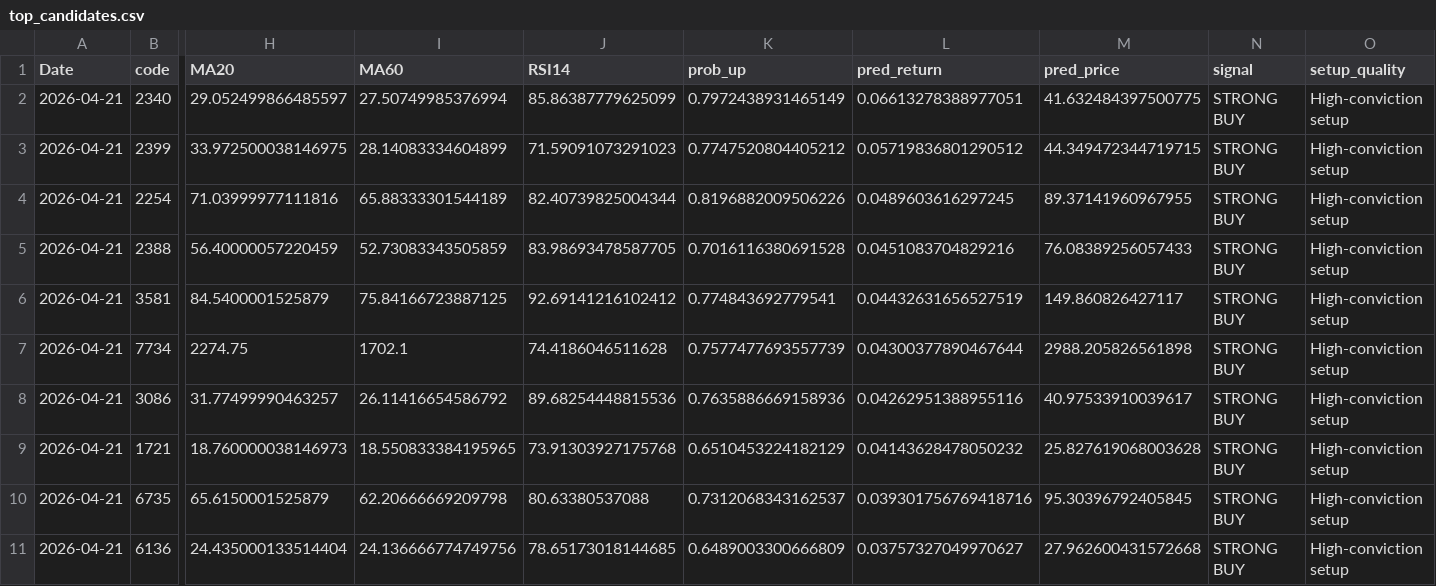
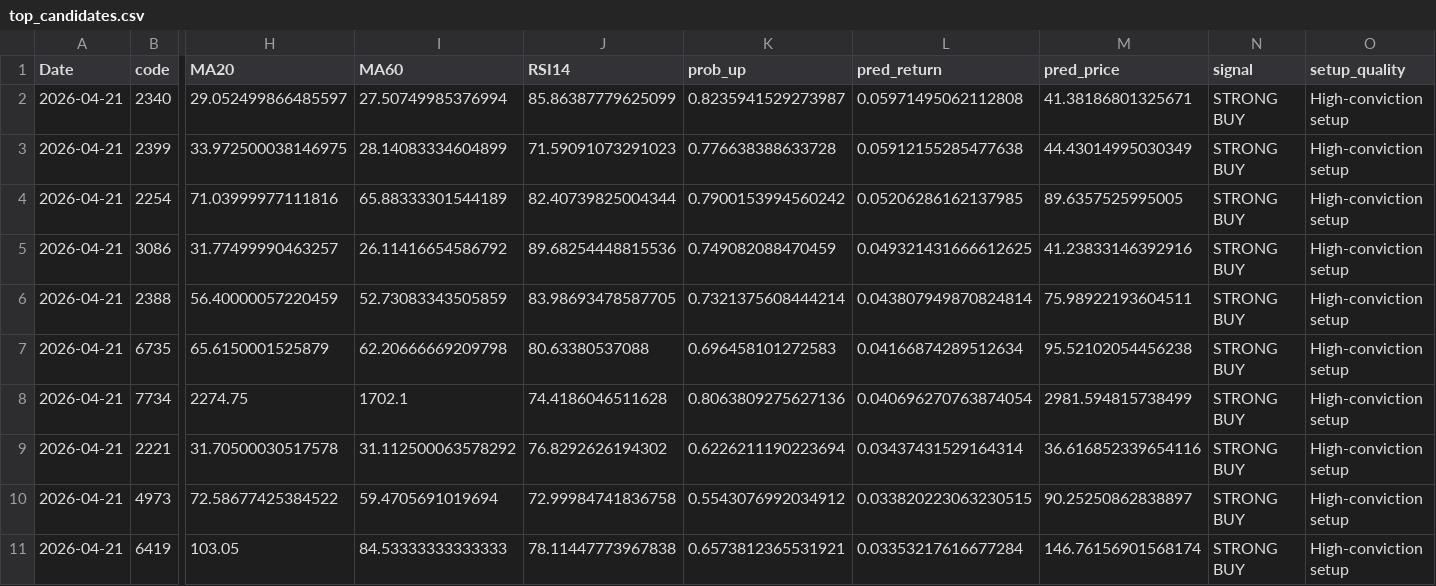
Before and after one commit to tthomas88121/Stock, a CSV file: outputs/top_candidates.csv, drawn as a sheet; only a part is shown, gaps mark what is left out; removed rows and columns are numbered as before the commit, all else as after; rows hold the shown columns only; the diff names each change by its address in the sheet, - before the commit and + after, or states it on an @@ line.

```diff
--- a/outputs/top_candidates.csv
+++ b/outputs/top_candidates.csv
-K2 (prob_up): 0.7972438931465149
+K2 (prob_up): 0.8235941529273987
-L2 (pred_return): 0.06613278388977051
+L2 (pred_return): 0.05971495062112808
-M2 (pred_price): 41.632484397500775
+M2 (pred_price): 41.38186801325671
-K3 (prob_up): 0.7747520804405212
+K3 (prob_up): 0.776638388633728
-L3 (pred_return): 0.05719836801290512
+L3 (pred_return): 0.05912155285477638
-M3 (pred_price): 44.349472344719715
+M3 (pred_price): 44.43014995030349
-K4 (prob_up): 0.8196882009506226
+K4 (prob_up): 0.7900153994560242
-L4 (pred_return): 0.0489603616297245
+L4 (pred_return): 0.05206286162137985
-M4 (pred_price): 89.37141960967955
+M4 (pred_price): 89.6357525995005
-row 5: 2026-04-21 | 2388 | 56.40000057220459 | 52.73083343505859 | 83.98693478587705 | 0.7016116380691528 | 0.0451083704829216 | 76.08389256057433 | STRONG BUY | High-conviction setup
-row 6: 2026-04-21 | 3581 | 84.5400001525879 | 75.84166723887125 | 92.69141216102412 | 0.774843692779541 | 0.04432631656527519 | 149.860826427117 | STRONG BUY | High-conviction setup
-row 7: 2026-04-21 | 7734 | 2274.75 | 1702.1 | 74.4186046511628 | 0.7577477693557739 | 0.04300377890467644 | 2988.205826561898 | STRONG BUY | High-conviction setup
-K5 (prob_up): 0.7635886669158936
+K5 (prob_up): 0.749082088470459
-L5 (pred_return): 0.04262951388955116
+L5 (pred_return): 0.049321431666612625
-M5 (pred_price): 40.97533910039617
+M5 (pred_price): 41.23833146392916
-row 9: 2026-04-21 | 1721 | 18.760000038146973 | 18.550833384195965 | 73.91303927175768 | 0.6510453224182129 | 0.04143628478050232 | 25.827619068003628 | STRONG BUY | High-conviction setup
+row 6: 2026-04-21 | 2388 | 56.40000057220459 | 52.73083343505859 | 83.98693478587705 | 0.7321375608444214 | 0.043807949870824814 | 75.98922193604511 | STRONG BUY | High-conviction setup
-K7 (prob_up): 0.7312068343162537
+K7 (prob_up): 0.696458101272583
-L7 (pred_return): 0.039301756769418716
+L7 (pred_return): 0.04166874289512634
-M7 (pred_price): 95.30396792405845
+M7 (pred_price): 95.52102054456238
-row 11: 2026-04-21 | 6136 | 24.435000133514404 | 24.136666774749756 | 78.65173018144685 | 0.6489003300666809 | 0.03757327049970627 | 27.962600431572668 | STRONG BUY | High-conviction setup
+row 8: 2026-04-21 | 7734 | 2274.75 | 1702.1 | 74.4186046511628 | 0.8063809275627136 | 0.040696270763874054 | 2981.594815738499 | STRONG BUY | High-conviction setup
+row 9: 2026-04-21 | 2221 | 31.70500030517578 | 31.112500063578292 | 76.8292626194302 | 0.6226211190223694 | 0.03437431529164314 | 36.616852339654116 | STRONG BUY | High-conviction setup
+row 10: 2026-04-21 | 4973 | 72.58677425384522 | 59.4705691019694 | 72.99984741836758 | 0.5543076992034912 | 0.033820223063230515 | 90.25250862838897 | STRONG BUY | High-conviction setup
+row 11: 2026-04-21 | 6419 | 103.05 | 84.53333333333333 | 78.11447773967838 | 0.6573812365531921 | 0.03353217616677284 | 146.76156901568174 | STRONG BUY | High-conviction setup
```
Also changed, not shown: outputs/daily_all_predictions.csv, 2 other files.
